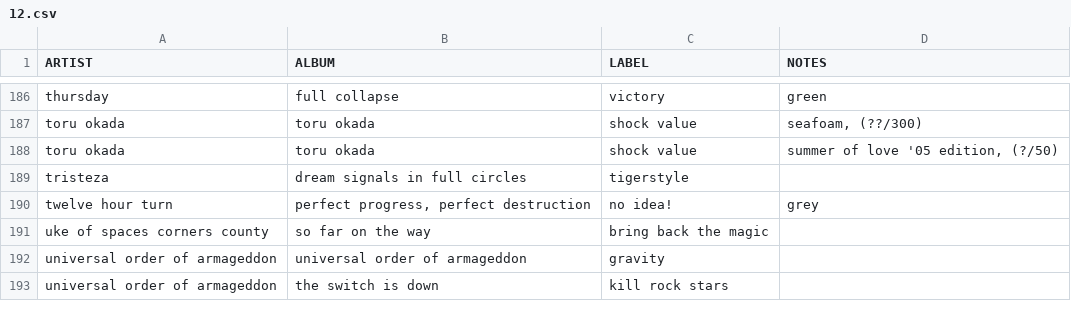
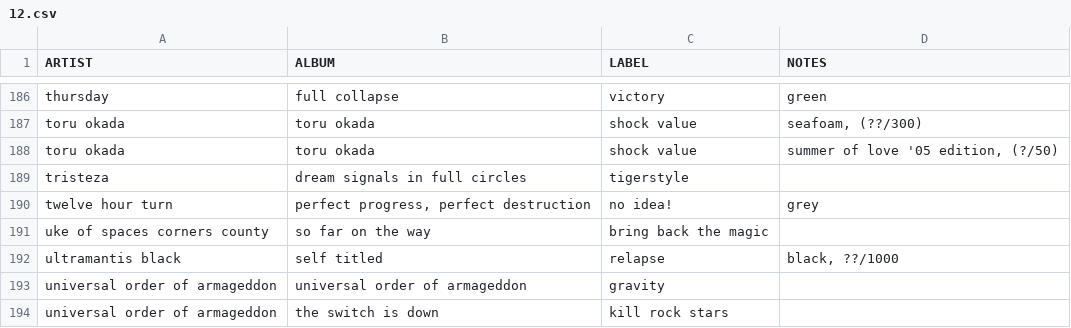
Before and after one commit to okjjj/tradelist, a CSV file: 12.csv, drawn as a sheet; only a part is shown, gaps mark what is left out.

Commit message:
why why why why why

```diff
--- a/12.csv
+++ b/12.csv
@@ -191,2 +191,3 @@ twelve hour turn,"perfect progress, perfect destruction","no idea!",grey
 uke of spaces corners county,so far on the way,bring back the magic,""
+ultramantis black,"self titled",relapse,"black, ??/1000"
 universal order of armageddon,universal order of armageddon,gravity,""
```
